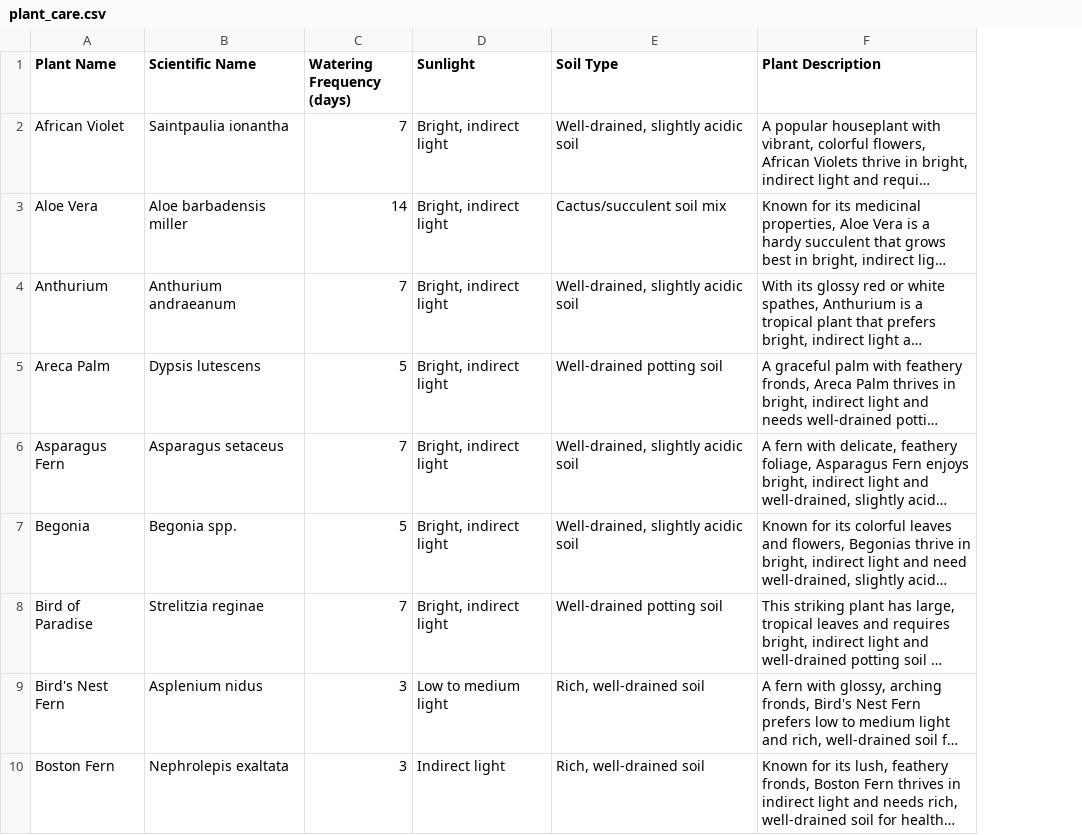
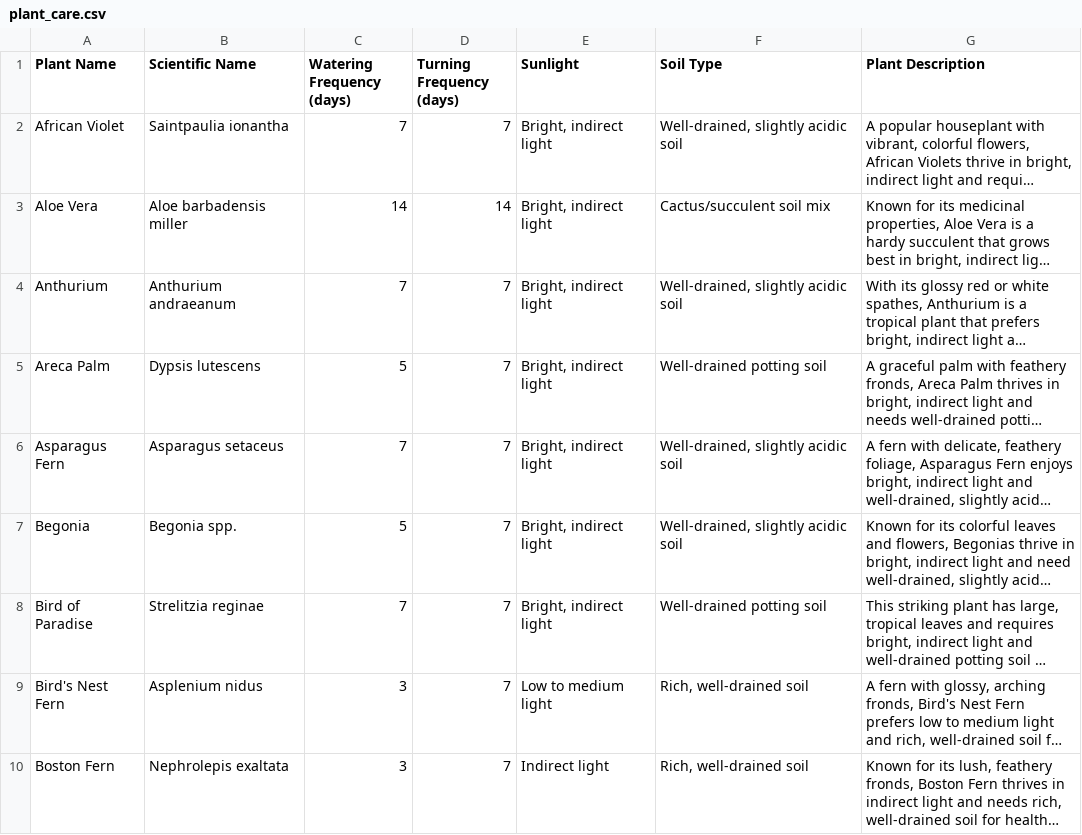
Before and after one commit to arhanikram/BloomBotanica, a CSV file: app/src/main/assets/plant_care.csv, drawn as a sheet; only a part is shown; long unchanged cells end in …; the diff names each change by its address in the sheet, - before the commit and + after, or states it on an @@ line.

Commit message:
implemented plant rotating (new care type), database fix, other stuff (everything should be working)

```diff
--- a/app/src/main/assets/plant_care.csv
+++ b/app/src/main/assets/plant_care.csv
+column D (Turning Frequency (days)), rows 2-10: 7 | 14 | 7 | 7 | 7 | 7 | 7 | 7 | 7
```
Also changed, not shown: 20 other files.
